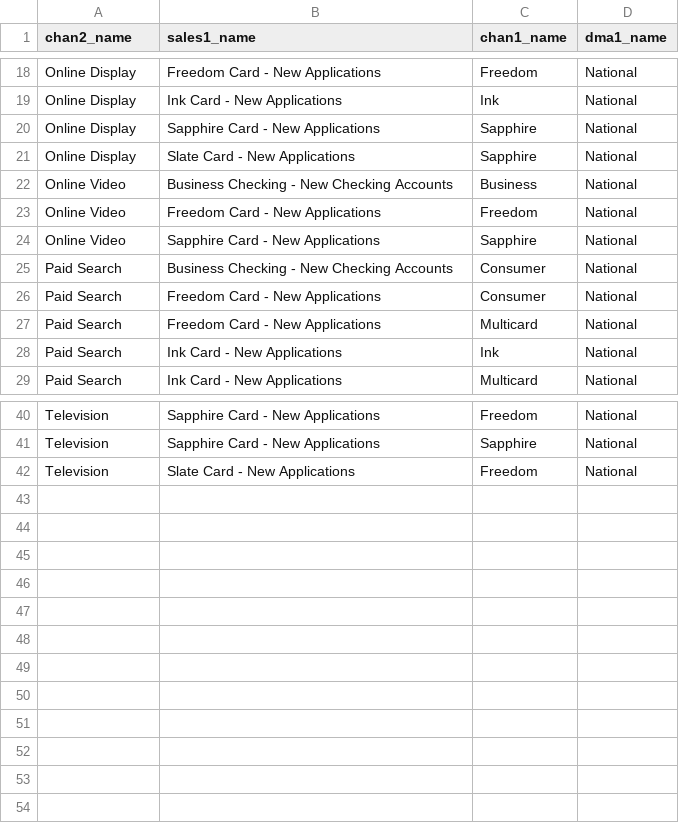
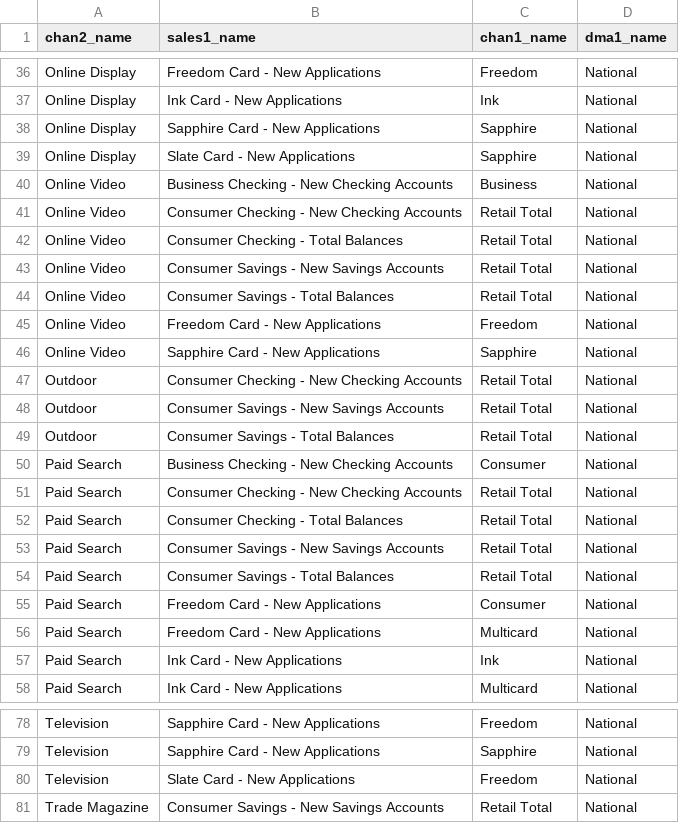
Before and after one commit to truesightconsulting/chase, a CSV file: admin/admin/upload_lookup.csv, drawn as a sheet; only a part is shown, gaps mark what is left out; the diff covers the shown part only.

```diff
--- a/admin/admin/upload_lookup.csv
+++ b/admin/admin/upload_lookup.csv
@@ -22,5 +40,16 @@
 "Online Video","Business Checking - New Checking Accounts","Business","National"
+"Online Video","Consumer Checking - New Checking Accounts","Retail Total","National"
+"Online Video","Consumer Checking - Total Balances","Retail Total","National"
+"Online Video","Consumer Savings - New Savings Accounts","Retail Total","National"
+"Online Video","Consumer Savings - Total Balances","Retail Total","National"
 "Online Video","Freedom Card - New Applications","Freedom","National"
 "Online Video","Sapphire Card - New Applications","Sapphire","National"
+"Outdoor","Consumer Checking - New Checking Accounts","Retail Total","National"
+"Outdoor","Consumer Savings - New Savings Accounts","Retail Total","National"
+"Outdoor","Consumer Savings - Total Balances","Retail Total","National"
 "Paid Search","Business Checking - New Checking Accounts","Consumer","National"
+"Paid Search","Consumer Checking - New Checking Accounts","Retail Total","National"
+"Paid Search","Consumer Checking - Total Balances","Retail Total","National"
+"Paid Search","Consumer Savings - New Savings Accounts","Retail Total","National"
+"Paid Search","Consumer Savings - Total Balances","Retail Total","National"
 "Paid Search","Freedom Card - New Applications","Consumer","National"
@@ -42 +80,2 @@
 "Television","Slate Card - New Applications","Freedom","National"
+"Trade Magazine","Consumer Savings - New Savings Accounts","Retail Total","National"
```
Also changed, not shown: 27 added rows elsewhere in this file, admin/admin/adm_curve.csv, admin/admin/adm_modules.csv, 7 other files.
